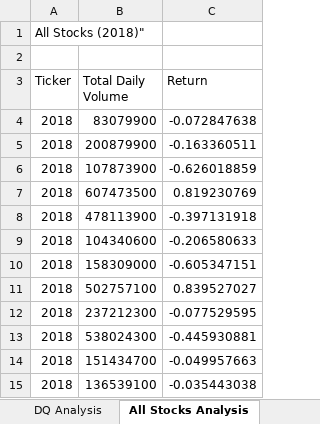
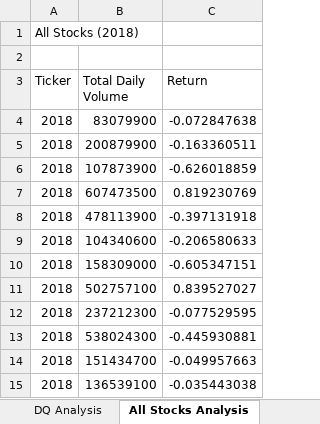
Before and after one commit to paulviet/stock-analysis, an Excel workbook: green_stocks.xlsm, sheet All Stocks Analysis, drawn as a sheet; values as stored, in another font and other column widths than the file's, no borders; charts and pictures not drawn; the diff names each change by its address in the sheet, - before the commit and + after, or states it on an @@ line.

Commit message:
Add files via upload

```diff
--- a/green_stocks.xlsm (sheet All Stocks Analysis)
+++ b/green_stocks.xlsm (sheet All Stocks Analysis)
-A1 (Ticker): All Stocks (2018)"
+A1 (Ticker): All Stocks (2018)
```
Also changed, not shown: charts or pictures.
